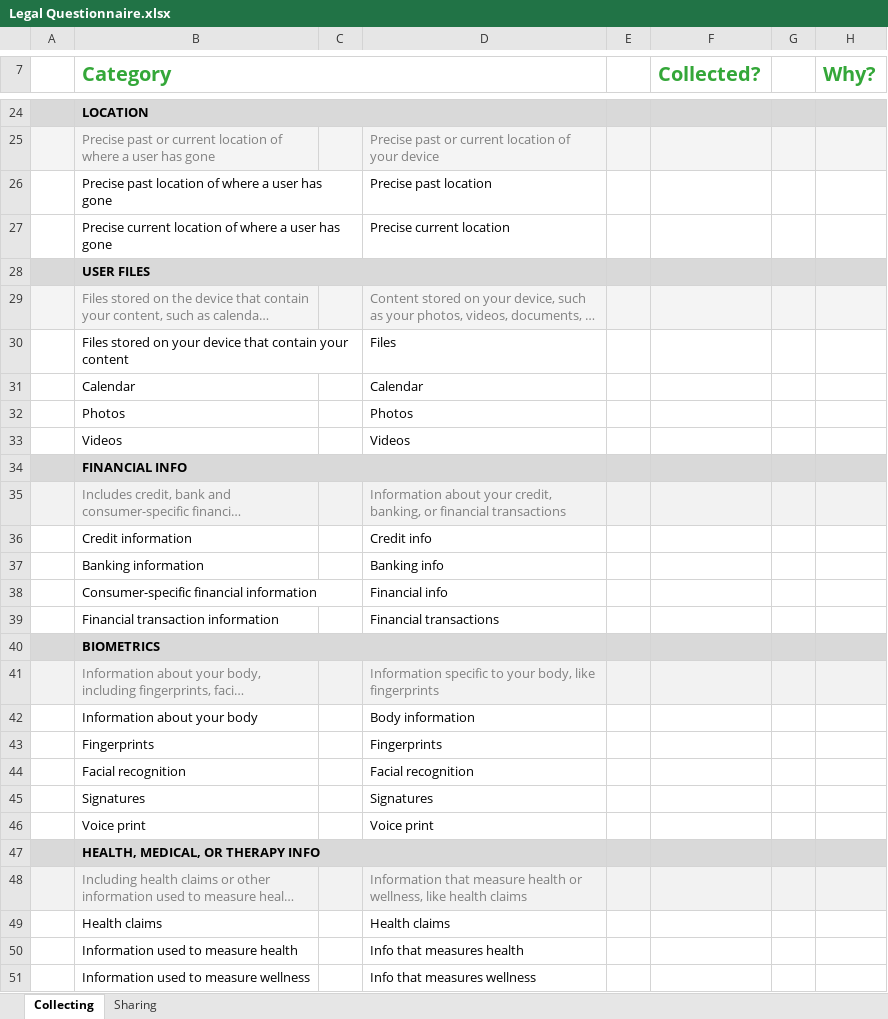
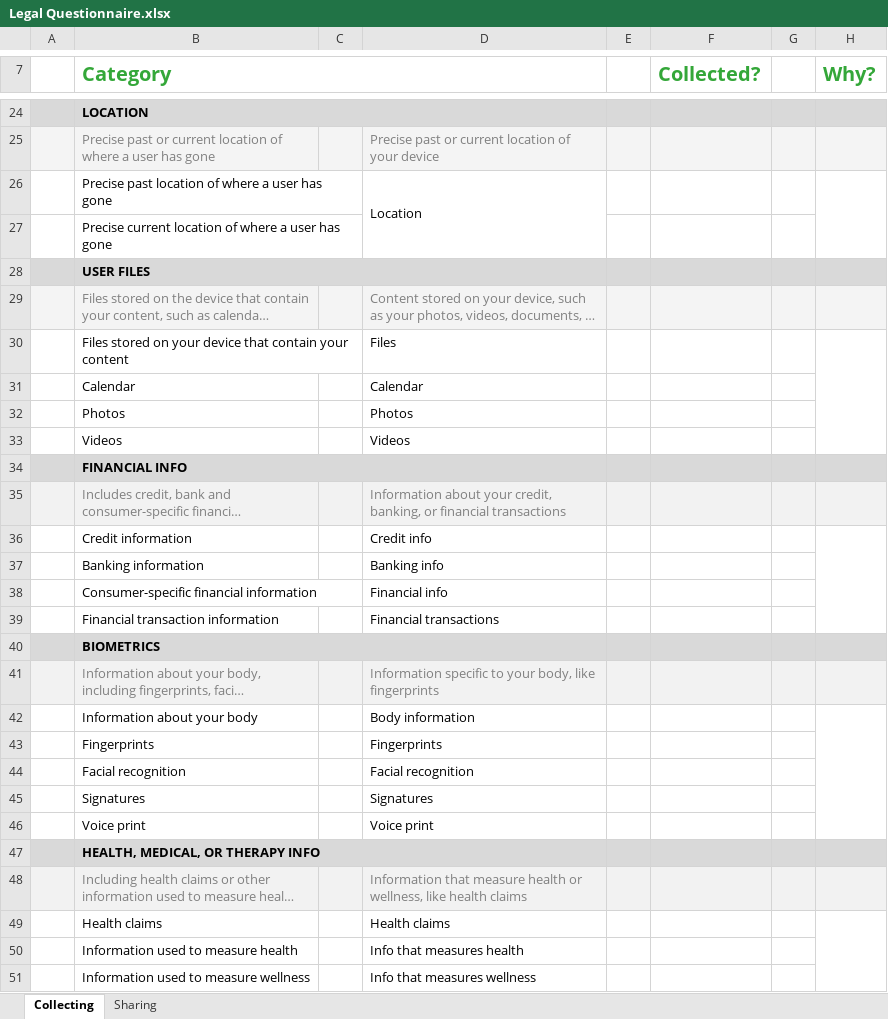
Before and after one commit to rbalebako/private-parts, an Excel workbook: docs/Legal Questionnaire.xlsx, sheet Collecting, drawn as a sheet; only a part is shown, gaps mark what is left out; long unchanged cells end in …; values as stored, in another font and other column widths than the file's, no borders; the diff covers the shown part only; the diff names each change by its address in the sheet, - before the commit and + after, or states it on an @@ line.

Commit message:
Updating legal questionnaire

```diff
--- a/docs/Legal Questionnaire.xlsx (sheet Collecting)
+++ b/docs/Legal Questionnaire.xlsx (sheet Collecting)
-D26: Precise past location
+D26: Location
+D26:D27 merged
+H26:H27 merged
-D27: Precise current location
+D27: (empty)
+H30:H33 merged
+H36:H39 merged
+H42:H46 merged
+H49:H51 merged
```
Also changed, not shown: merged cells elsewhere in this sheet, sheet Sharing.
